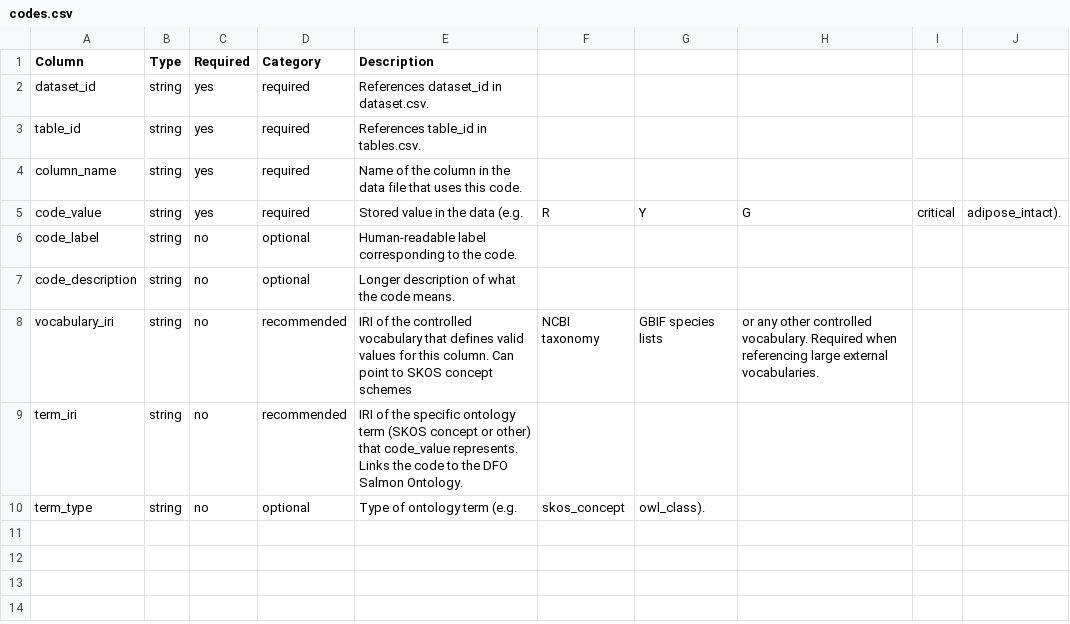
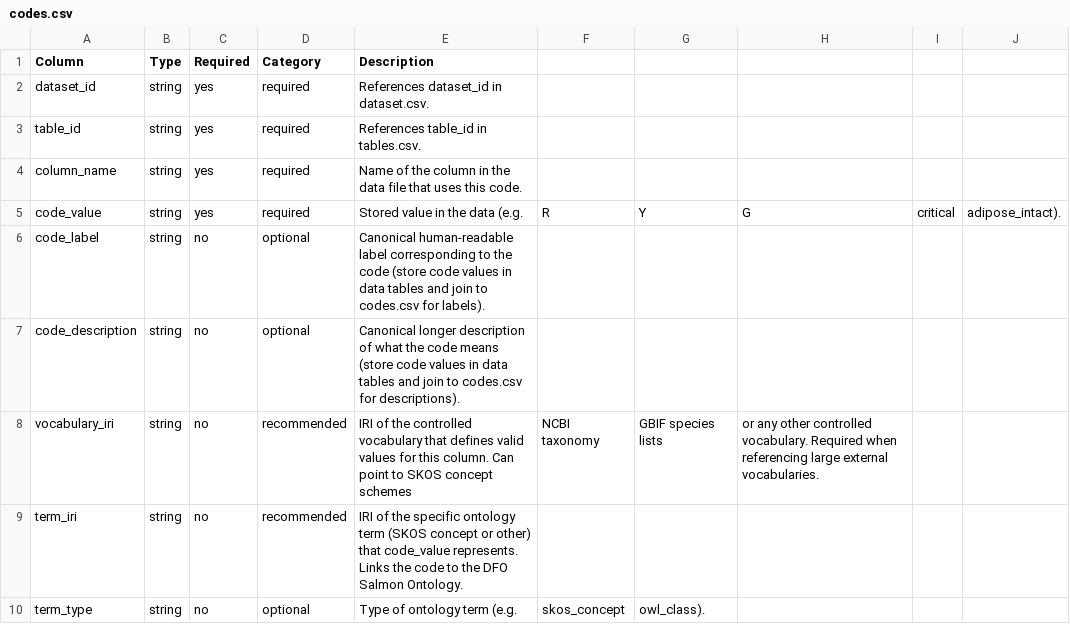
Before and after one commit to dfo-pacific-science/smn-data-pkg, a CSV file: schemas/codes.csv, drawn as a sheet.

```diff
--- a/schemas/codes.csv
+++ b/schemas/codes.csv
@@ -5,4 +5,4 @@ column_name,string,yes,required,Name of the column in the data file that uses th
 code_value,string,yes,required,Stored value in the data (e.g., R, Y, G, critical, adipose_intact).
-code_label,string,no,optional,Human-readable label corresponding to the code.
-code_description,string,no,optional,Longer description of what the code means.
+code_label,string,no,optional,Canonical human-readable label corresponding to the code (store code values in data tables and join to codes.csv for labels).
+code_description,string,no,optional,Canonical longer description of what the code means (store code values in data tables and join to codes.csv for descriptions).
 vocabulary_iri,string,no,recommended,IRI of the controlled vocabulary that defines valid values for this column. Can point to SKOS concept schemes, NCBI taxonomy, GBIF species lists, or any other controlled vocabulary. Required when referencing large external vocabularies.
```
Also changed, not shown: examples/minimal-example/codes.csv, examples/minimal-example/column_dictionary.csv, 10 other files.
